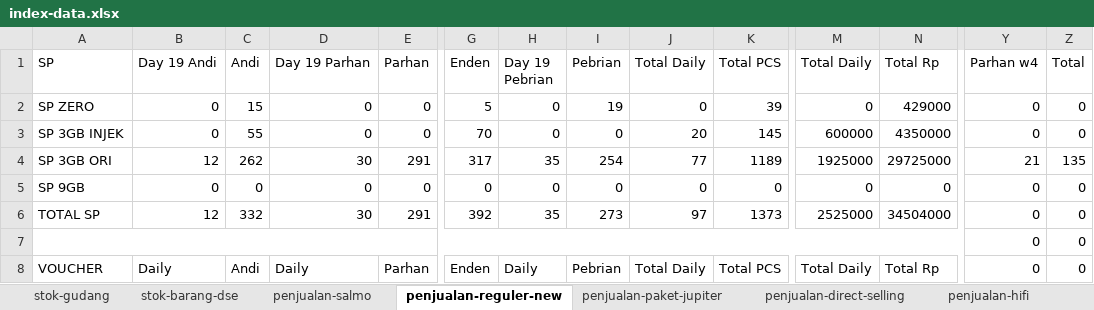
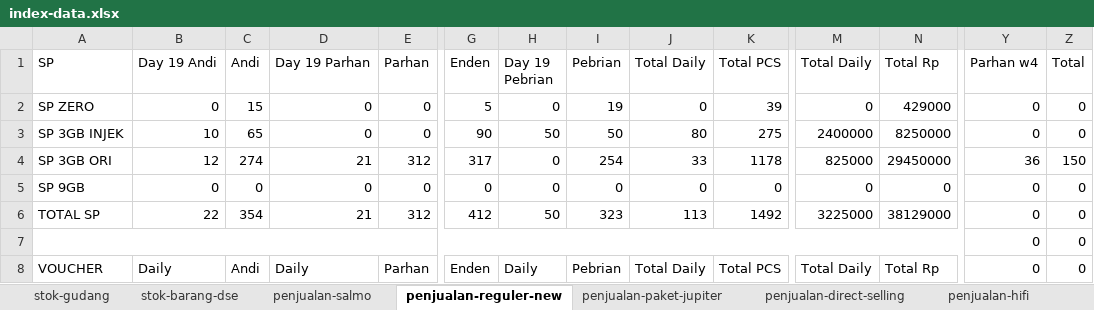
Before and after one commit to andisianday393-byte/MC-SAGARANTEN.WEB, an Excel workbook: index-data.xlsx, sheet penjualan-reguler-new, drawn as a sheet; only a part is shown, gaps mark what is left out; values as stored, in another font and other column widths than the file's, no borders; the diff covers the shown part only; the diff names each change by its address in the sheet, - before the commit and + after, or states it on an @@ line.

```diff
--- a/index-data.xlsx (sheet penjualan-reguler-new)
+++ b/index-data.xlsx (sheet penjualan-reguler-new)
-B3 (Day 19 Andi): 0
+B3 (Day 19 Andi): 10
-C3 (Andi): 55
+C3 (Andi): 65
-G3 (Enden): 70
+G3 (Enden): 90
-H3 (Day 19 Pebrian): 0
+H3 (Day 19 Pebrian): 50
-I3 (Pebrian): 0
+I3 (Pebrian): 50
-J3 (Total Daily): 20
+J3 (Total Daily): 80
-K3 (Total PCS): 145
+K3 (Total PCS): 275
-M3 (Total Daily): 600000
+M3 (Total Daily): 2400000
-N3 (Total Rp): 4350000
+N3 (Total Rp): 8250000
-C4 (Andi): 262
+C4 (Andi): 274
-D4 (Day 19 Parhan): 30
+D4 (Day 19 Parhan): 21
-E4 (Parhan): 291
+E4 (Parhan): 312
-H4 (Day 19 Pebrian): 35
+H4 (Day 19 Pebrian): 0
-J4 (Total Daily): 77
+J4 (Total Daily): 33
-K4 (Total PCS): 1189
+K4 (Total PCS): 1178
-M4 (Total Daily): 1925000
+M4 (Total Daily): 825000
-N4 (Total Rp): 29725000
+N4 (Total Rp): 29450000
-Y4 (Parhan w4): 21
+Y4 (Parhan w4): 36
-Z4 (Total): 135
+Z4 (Total): 150
-B6 (Day 19 Andi): 12
+B6 (Day 19 Andi): 22
-C6 (Andi): 332
+C6 (Andi): 354
-D6 (Day 19 Parhan): 30
+D6 (Day 19 Parhan): 21
-E6 (Parhan): 291
+E6 (Parhan): 312
-G6 (Enden): 392
+G6 (Enden): 412
-H6 (Day 19 Pebrian): 35
+H6 (Day 19 Pebrian): 50
-I6 (Pebrian): 273
+I6 (Pebrian): 323
-J6 (Total Daily): 97
+J6 (Total Daily): 113
-K6 (Total PCS): 1373
+K6 (Total PCS): 1492
-M6 (Total Daily): 2525000
+M6 (Total Daily): 3225000
-N6 (Total Rp): 34504000
+N6 (Total Rp): 38129000
```
Also changed, not shown: 62 edited cells elsewhere in this sheet, sheet index, sheet penjualan-paket-jupiter, sheet stok-barang-dse, sheet penjualan-hifi, sheet stok-gudang, sheet penjualan-salmo, 1 more sheet, formulas that keep their value.
